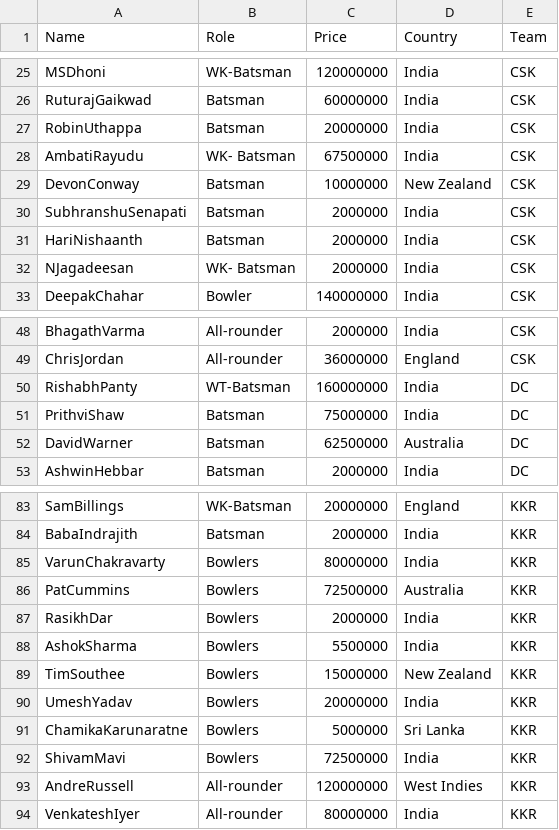
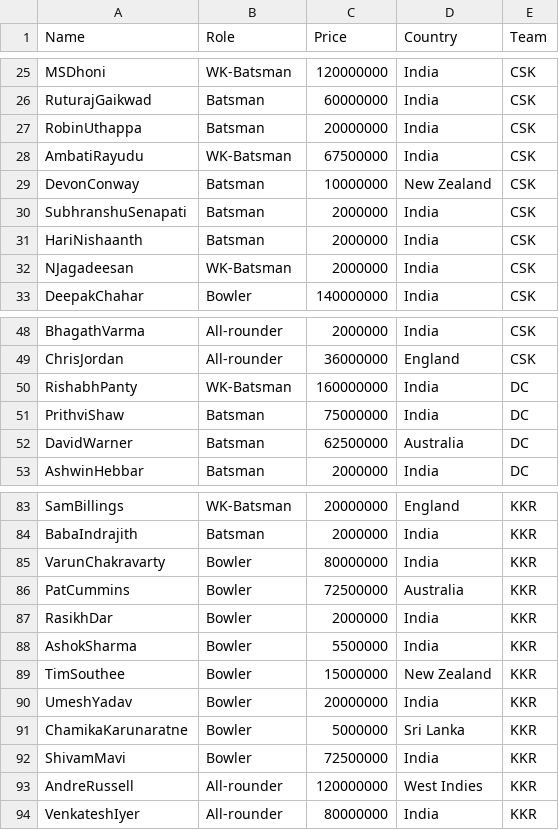
Before and after one commit to Yonghao-Chen21/java-fullstack, a CSV file: core-java/ipl_2022_data.csv, drawn as a sheet; only a part is shown, gaps mark what is left out.

```diff
--- a/core-java/ipl_2022_data.csv
+++ b/core-java/ipl_2022_data.csv
@@ -27,3 +27,3 @@ RuturajGaikwad,Batsman,60000000,India,CSK
 RobinUthappa,Batsman,20000000,India,CSK
-AmbatiRayudu,WK- Batsman,67500000,India,CSK
+AmbatiRayudu,WK-Batsman,67500000,India,CSK
 DevonConway,Batsman,10000000,New Zealand,CSK
@@ -31,3 +31,3 @@ SubhranshuSenapati,Batsman,2000000,India,CSK
 HariNishaanth,Batsman,2000000,India,CSK
-NJagadeesan,WK- Batsman,2000000,India,CSK
+NJagadeesan,WK-Batsman,2000000,India,CSK
 DeepakChahar,Bowler,140000000,India,CSK
@@ -49,3 +49,3 @@ BhagathVarma,All-rounder,2000000,India,CSK
 ChrisJordan,All-rounder,36000000,England,CSK
-RishabhPanty,WT-Batsman,160000000,India,DC
+RishabhPanty,WK-Batsman,160000000,India,DC
 PrithviShaw,Batsman,75000000,India,DC
@@ -84,10 +84,10 @@ SamBillings,WK-Batsman,20000000,England,KKR
 BabaIndrajith,Batsman,2000000,India,KKR
-VarunChakravarty,Bowlers,80000000,India,KKR
-PatCummins,Bowlers,72500000,Australia,KKR
-RasikhDar,Bowlers,2000000,India,KKR
-AshokSharma,Bowlers,5500000,India,KKR
-TimSouthee,Bowlers,15000000,New Zealand,KKR
-UmeshYadav,Bowlers,20000000,India,KKR
-ChamikaKarunaratne,Bowlers,5000000,Sri Lanka,KKR
-ShivamMavi,Bowlers,72500000,India,KKR
+VarunChakravarty,Bowler,80000000,India,KKR
+PatCummins,Bowler,72500000,Australia,KKR
+RasikhDar,Bowler,2000000,India,KKR
+AshokSharma,Bowler,5500000,India,KKR
+TimSouthee,Bowler,15000000,New Zealand,KKR
+UmeshYadav,Bowler,20000000,India,KKR
+ChamikaKarunaratne,Bowler,5000000,Sri Lanka,KKR
+ShivamMavi,Bowler,72500000,India,KKR
 AndreRussell,All-rounder,120000000,West Indies,KKR
```
Also changed, not shown: 8 other files.
